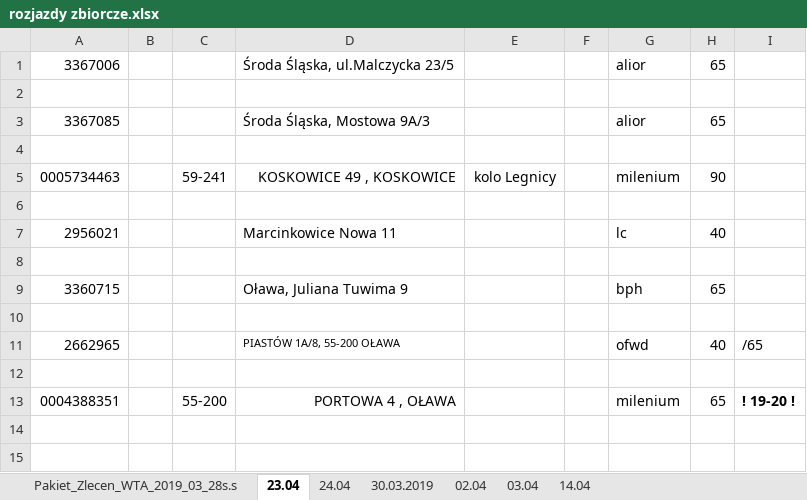
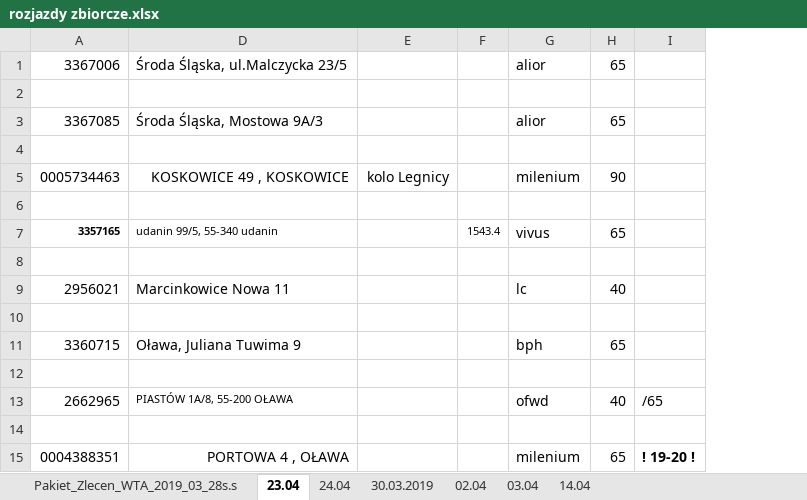
Before and after one commit to KancKoko/kwiecien, an Excel workbook: rozjazdy zbiorcze.xlsx, sheet 23.04, drawn as a sheet; values as stored, in another font and other column widths than the file's, no borders; removed rows and columns are numbered as before the commit, all else as after; the diff names each change by its address in the sheet, - before the commit and + after, or states it on an @@ line.

```diff
--- a/rozjazdy zbiorcze.xlsx (sheet 23.04)
+++ b/rozjazdy zbiorcze.xlsx (sheet 23.04)
@@ column B hidden, empty @@
@@ column C hidden, rows 5-13: 59-241 |  |  |  |  |  |  |  | 55-200 @@
-column F, empty
+column F, empty
+row 6: (empty)
+row 7: 3357165 | udanin 99/5, 55-340 udanin |  | 1543.4 | vivus | 65
```
Also changed, not shown: sheet Pakiet_Zlecen_WTA_2019_03_28s.s, sheet 24.04, hidden cells.
